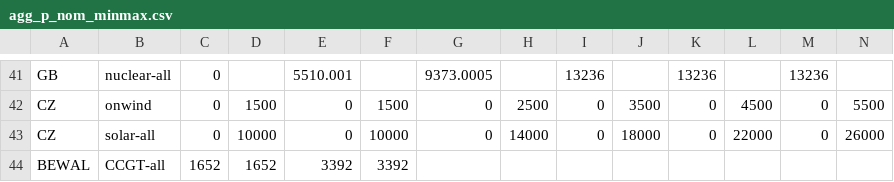
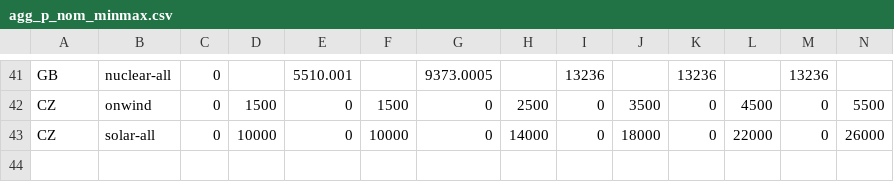
Before and after one commit to open-energy-transition/pypsa-wal, a CSV file: data/agg_p_nom_minmax.csv, drawn as a sheet; only a part is shown, gaps mark what is left out; the diff names each change by its address in the sheet, - before the commit and + after, or states it on an @@ line.

```diff
--- a/data/agg_p_nom_minmax.csv
+++ b/data/agg_p_nom_minmax.csv
-row 44: BEWAL | CCGT-all | 1652 | 1652 | 3392 | 3392
```
Also changed, not shown: data/walloon/custom_potentials.csv, 3 other files.
